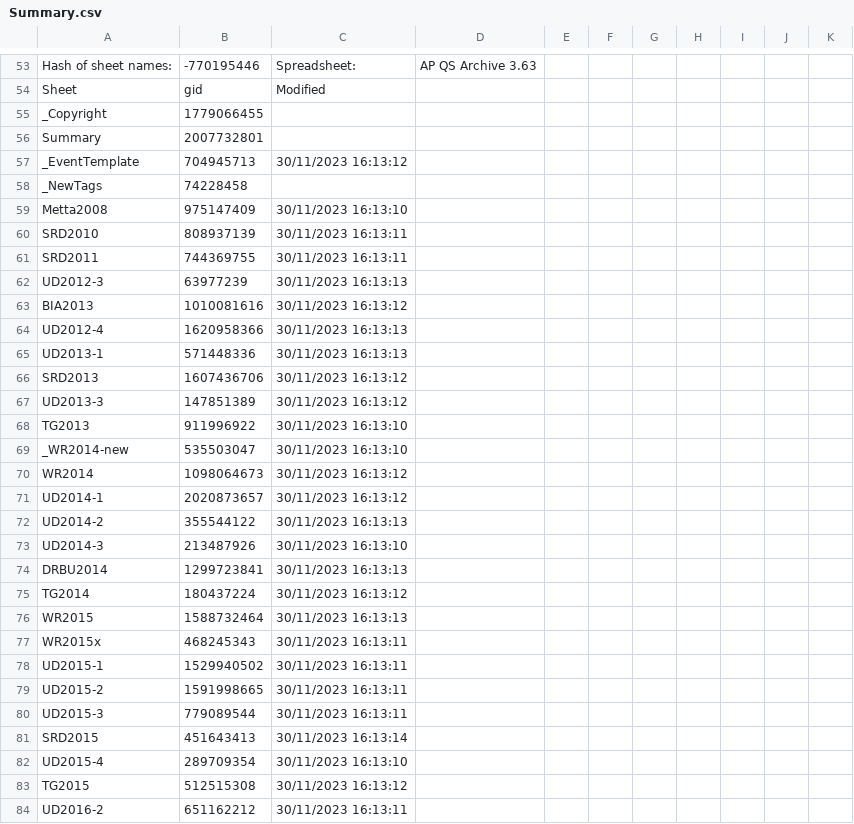
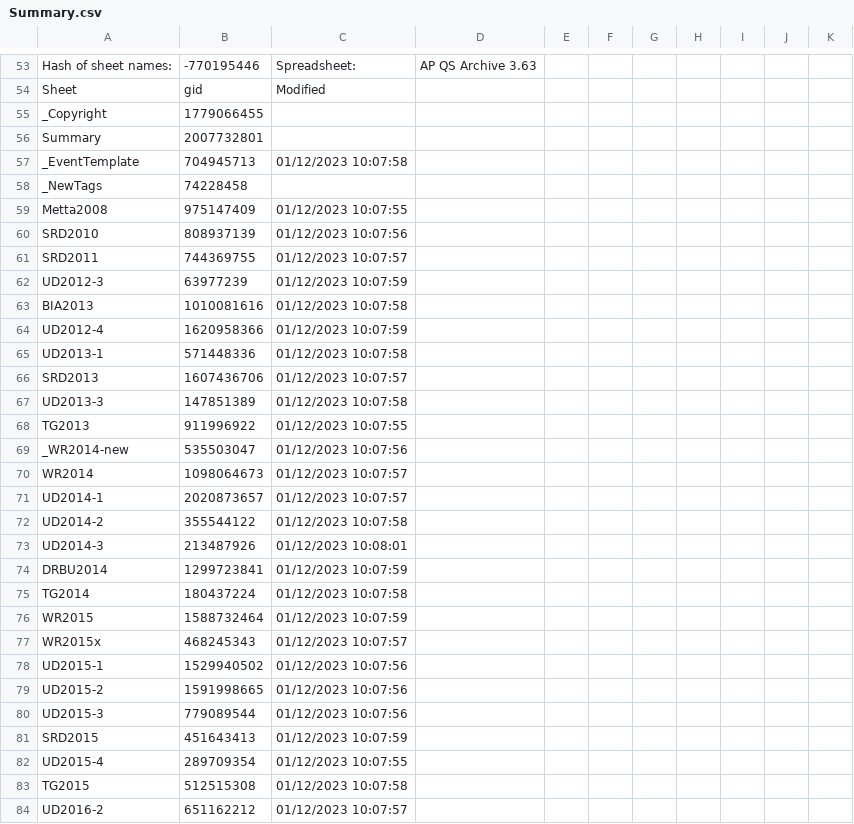
Before and after one commit to Kaccana-Bhikkhu/kaccana-bhikkhu.github.io, a CSV file: csv/Summary.csv, drawn as a sheet; only a part is shown, gaps mark what is left out; the diff covers the shown part only.

Commit message:
Re-download Summary.csv if we catch the Google sheet while it's recalculating

```diff
--- a/csv/Summary.csv
+++ b/csv/Summary.csv
@@ -56,29 +56,29 @@ _Copyright,1779066455,,,,,,,,,
 Summary,2007732801,,,,,,,,,
-_EventTemplate,704945713,30/11/2023 16:13:12,,,,,,,,
+_EventTemplate,704945713,01/12/2023 10:07:58,,,,,,,,
 _NewTags,74228458,,,,,,,,,
-Metta2008,975147409,30/11/2023 16:13:10,,,,,,,,
-SRD2010,808937139,30/11/2023 16:13:11,,,,,,,,
-SRD2011,744369755,30/11/2023 16:13:11,,,,,,,,
-UD2012-3,63977239,30/11/2023 16:13:13,,,,,,,,
-BIA2013,1010081616,30/11/2023 16:13:12,,,,,,,,
-UD2012-4,1620958366,30/11/2023 16:13:13,,,,,,,,
-UD2013-1,571448336,30/11/2023 16:13:13,,,,,,,,
-SRD2013,1607436706,30/11/2023 16:13:12,,,,,,,,
-UD2013-3,147851389,30/11/2023 16:13:12,,,,,,,,
-TG2013,911996922,30/11/2023 16:13:10,,,,,,,,
-_WR2014-new,535503047,30/11/2023 16:13:10,,,,,,,,
-WR2014,1098064673,30/11/2023 16:13:12,,,,,,,,
-UD2014-1,2020873657,30/11/2023 16:13:12,,,,,,,,
-UD2014-2,355544122,30/11/2023 16:13:13,,,,,,,,
-UD2014-3,213487926,30/11/2023 16:13:10,,,,,,,,
-DRBU2014,1299723841,30/11/2023 16:13:13,,,,,,,,
-TG2014,180437224,30/11/2023 16:13:12,,,,,,,,
-WR2015,1588732464,30/11/2023 16:13:13,,,,,,,,
-WR2015x,468245343,30/11/2023 16:13:11,,,,,,,,
-UD2015-1,1529940502,30/11/2023 16:13:11,,,,,,,,
-UD2015-2,1591998665,30/11/2023 16:13:11,,,,,,,,
-UD2015-3,779089544,30/11/2023 16:13:11,,,,,,,,
-SRD2015,451643413,30/11/2023 16:13:14,,,,,,,,
-UD2015-4,289709354,30/11/2023 16:13:10,,,,,,,,
-TG2015,512515308,30/11/2023 16:13:12,,,,,,,,
-UD2016-2,651162212,30/11/2023 16:13:11,,,,,,,,
+Metta2008,975147409,01/12/2023 10:07:55,,,,,,,,
+SRD2010,808937139,01/12/2023 10:07:56,,,,,,,,
+SRD2011,744369755,01/12/2023 10:07:57,,,,,,,,
+UD2012-3,63977239,01/12/2023 10:07:59,,,,,,,,
+BIA2013,1010081616,01/12/2023 10:07:58,,,,,,,,
+UD2012-4,1620958366,01/12/2023 10:07:59,,,,,,,,
+UD2013-1,571448336,01/12/2023 10:07:58,,,,,,,,
+SRD2013,1607436706,01/12/2023 10:07:57,,,,,,,,
+UD2013-3,147851389,01/12/2023 10:07:58,,,,,,,,
+TG2013,911996922,01/12/2023 10:07:55,,,,,,,,
+_WR2014-new,535503047,01/12/2023 10:07:56,,,,,,,,
+WR2014,1098064673,01/12/2023 10:07:57,,,,,,,,
+UD2014-1,2020873657,01/12/2023 10:07:57,,,,,,,,
+UD2014-2,355544122,01/12/2023 10:07:58,,,,,,,,
+UD2014-3,213487926,01/12/2023 10:08:01,,,,,,,,
+DRBU2014,1299723841,01/12/2023 10:07:59,,,,,,,,
+TG2014,180437224,01/12/2023 10:07:58,,,,,,,,
+WR2015,1588732464,01/12/2023 10:07:59,,,,,,,,
+WR2015x,468245343,01/12/2023 10:07:57,,,,,,,,
+UD2015-1,1529940502,01/12/2023 10:07:56,,,,,,,,
+UD2015-2,1591998665,01/12/2023 10:07:56,,,,,,,,
+UD2015-3,779089544,01/12/2023 10:07:56,,,,,,,,
+SRD2015,451643413,01/12/2023 10:07:59,,,,,,,,
+UD2015-4,289709354,01/12/2023 10:07:55,,,,,,,,
+TG2015,512515308,01/12/2023 10:07:58,,,,,,,,
+UD2016-2,651162212,01/12/2023 10:07:57,,,,,,,,
```
Also changed, not shown: 29 edited cells elsewhere in this file, 2 other files.
